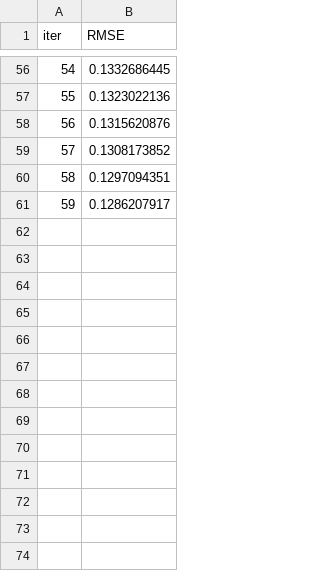
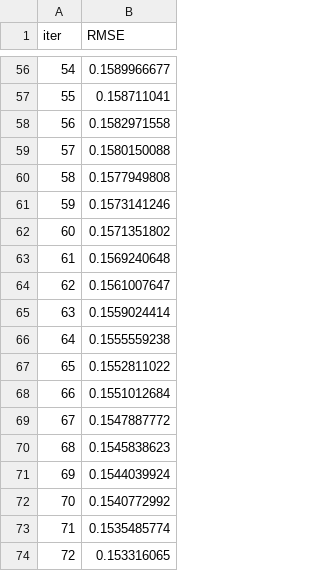
Before and after one commit to ChinSekYi/Bankruptcy-Prediction, a TSV file: catboost_info/learn_error.tsv, drawn as a sheet; only a part is shown, gaps mark what is left out; the diff covers the shown part only.

```diff
--- a/catboost_info/learn_error.tsv
+++ b/catboost_info/learn_error.tsv
@@ -56,6 +56,19 @@ iter	RMSE
-54	0.1332686445
-55	0.1323022136
-56	0.1315620876
-57	0.1308173852
-58	0.1297094351
-59	0.1286207917
+54	0.1589966677
+55	0.158711041
+56	0.1582971558
+57	0.1580150088
+58	0.1577949808
+59	0.1573141246
+60	0.1571351802
+61	0.1569240648
+62	0.1561007647
+63	0.1559024414
+64	0.1555559238
+65	0.1552811022
+66	0.1551012684
+67	0.1547887772
+68	0.1545838623
+69	0.1544039924
+70	0.1540772992
+71	0.1535485774
+72	0.153316065
```
Also changed, not shown: 27 added rows and 54 edited cells elsewhere in this file, catboost_info/time_left.tsv, 3 other files.
